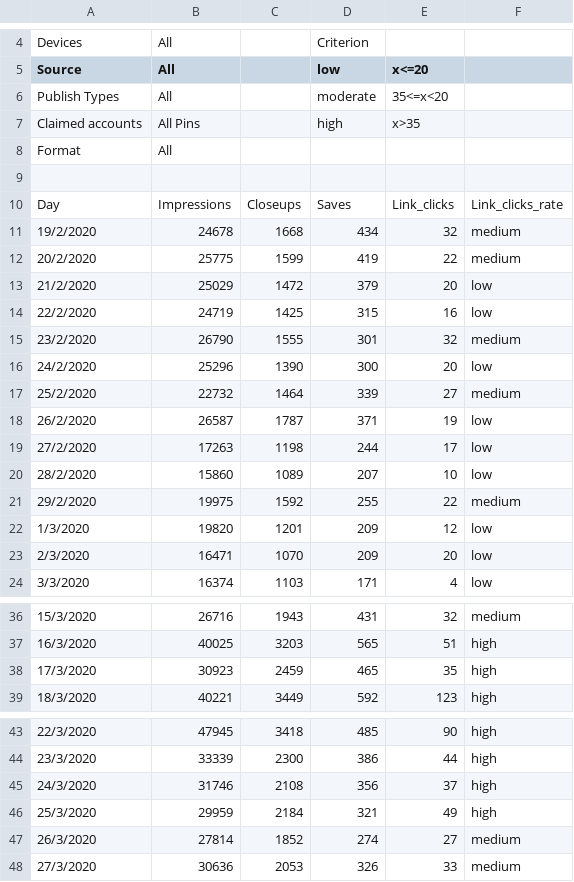
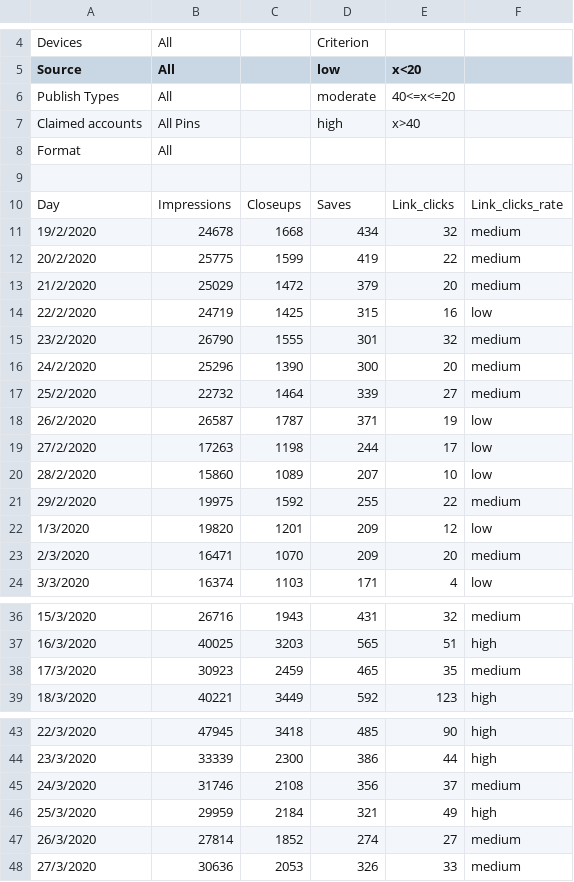
Before and after one commit to LunaticLuv2D/Pinterest_Target_Location_Thailand, a CSV file: PTLT.csv, drawn as a sheet; only a part is shown, gaps mark what is left out; the diff names each change by its address in the sheet, - before the commit and + after, or states it on an @@ line.

Commit message:
Update PTLT.csv

```diff
--- a/PTLT.csv
+++ b/PTLT.csv
-E5: x<=20
+E5: x<20
-E6 (x<20): 35<=x<20
+E6 (x<20): 40<=x<=20
-E7 (x<20): x>35
+E7 (x<20): x>40
-F13: low
+F13: medium
-F16: low
+F16: medium
-F23: low
+F23: medium
-F38: high
+F38: medium
-F45: high
+F45: medium
```
